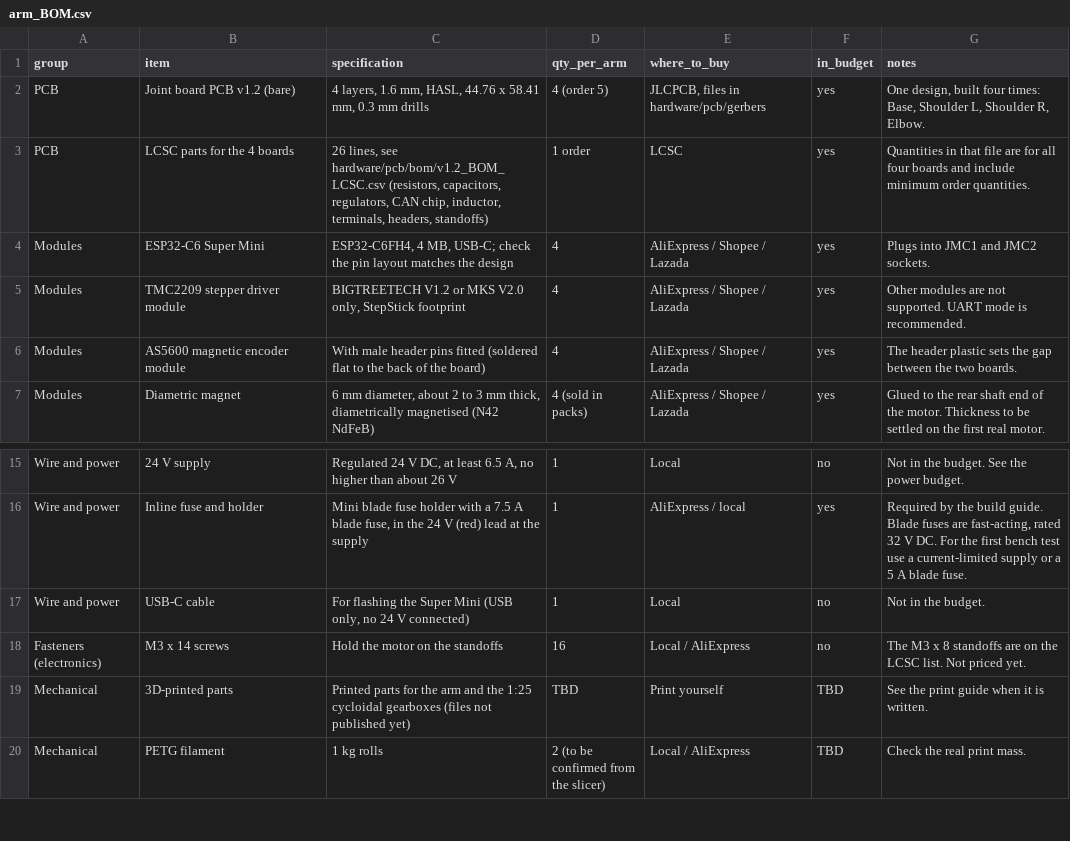
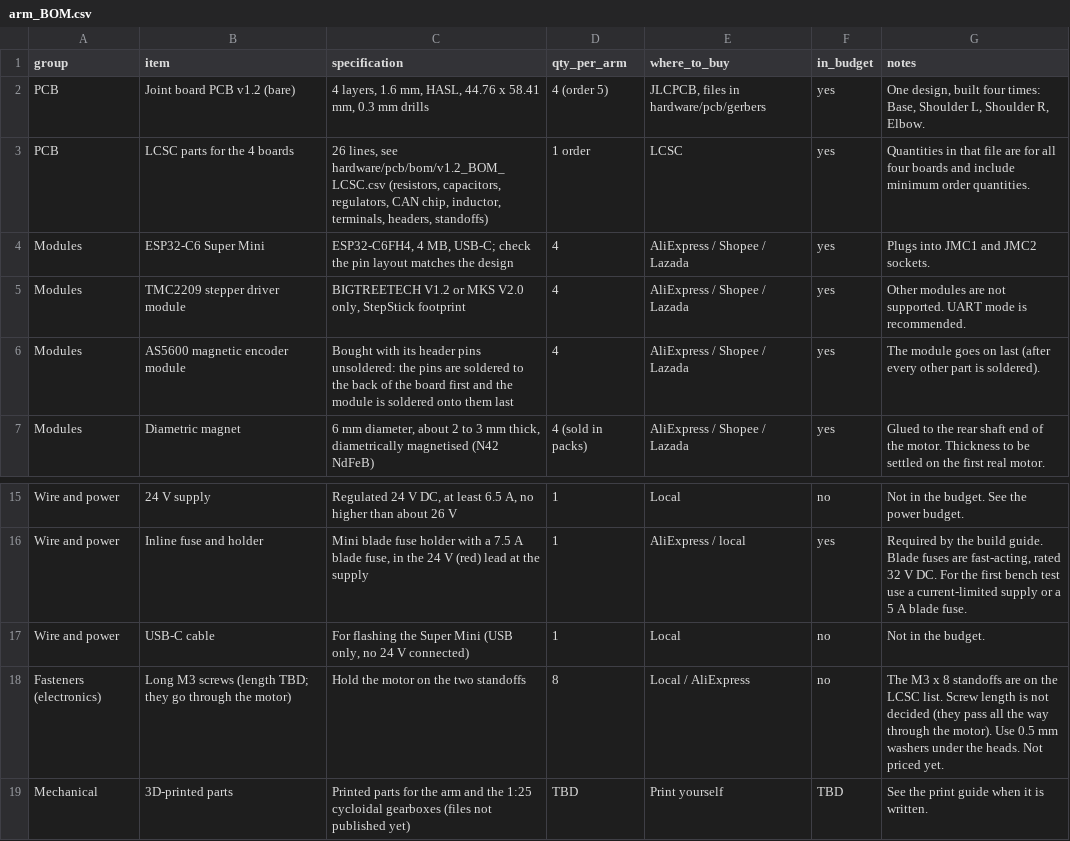
Before and after one commit to studiosanka/sixeyes, a CSV file: hardware/bom/arm_BOM.csv, drawn as a sheet; only a part is shown, gaps mark what is left out; the shorter side is filled out with more unchanged rows.

```diff
--- a/hardware/bom/arm_BOM.csv
+++ b/hardware/bom/arm_BOM.csv
@@ -5,3 +5,3 @@ Modules,ESP32-C6 Super Mini,"ESP32-C6FH4, 4 MB, USB-C; check the pin layout matc
 Modules,TMC2209 stepper driver module,"BIGTREETECH V1.2 or MKS V2.0 only, StepStick footprint",4,AliExpress / Shopee / Lazada,yes,Other modules are not supported. UART mode is recommended.
-Modules,AS5600 magnetic encoder module,With male header pins fitted (soldered flat to the back of the board),4,AliExpress / Shopee / Lazada,yes,The header plastic sets the gap between the two boards.
+Modules,AS5600 magnetic encoder module,Bought with its header pins unsoldered: the pins are soldered to the back of the board first and the module is soldered onto them last,4,AliExpress / Shopee / Lazada,yes,The module goes on last (after every other part is soldered).
 Modules,Diametric magnet,"6 mm diameter, about 2 to 3 mm thick, diametrically magnetised (N42 NdFeB)",4 (sold in packs),AliExpress / Shopee / Lazada,yes,Glued to the rear shaft end of the motor. Thickness to be settled on the first real motor.
@@ -17,3 +17,3 @@ Wire and power,Inline fuse and holder,"Mini blade fuse holder with a 7.5 A blade
 Wire and power,USB-C cable,"For flashing the Super Mini (USB only, no 24 V connected)",1,Local,no,Not in the budget.
-Fasteners (electronics),M3 x 14 screws,Hold the motor on the standoffs,16,Local / AliExpress,no,The M3 x 8 standoffs are on the LCSC list. Not priced yet.
+Fasteners (electronics),Long M3 screws (length TBD; they go through the motor),Hold the motor on the two standoffs,8,Local / AliExpress,no,The M3 x 8 standoffs are on the LCSC list. Screw length is not decided (they pass all the way through the motor). Use 0.5 mm washers under the heads. Not priced yet.
 Mechanical,3D-printed parts,Printed parts for the arm and the 1:25 cycloidal gearboxes (files not published yet),TBD,Print yourself,TBD,See the print guide when it is written.
```
Also changed, not shown: hardware/pcb/bom/v1.2_BOM_LCSC.csv, 6 other files.
